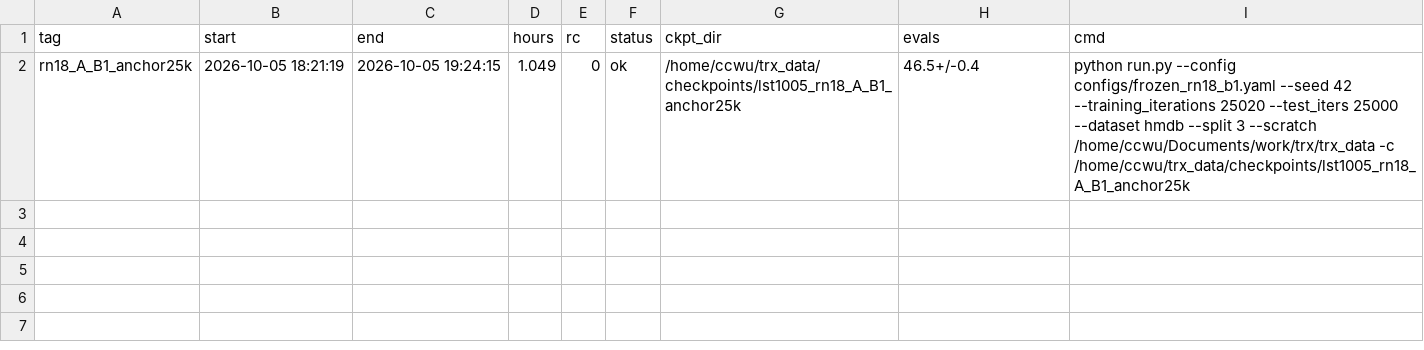
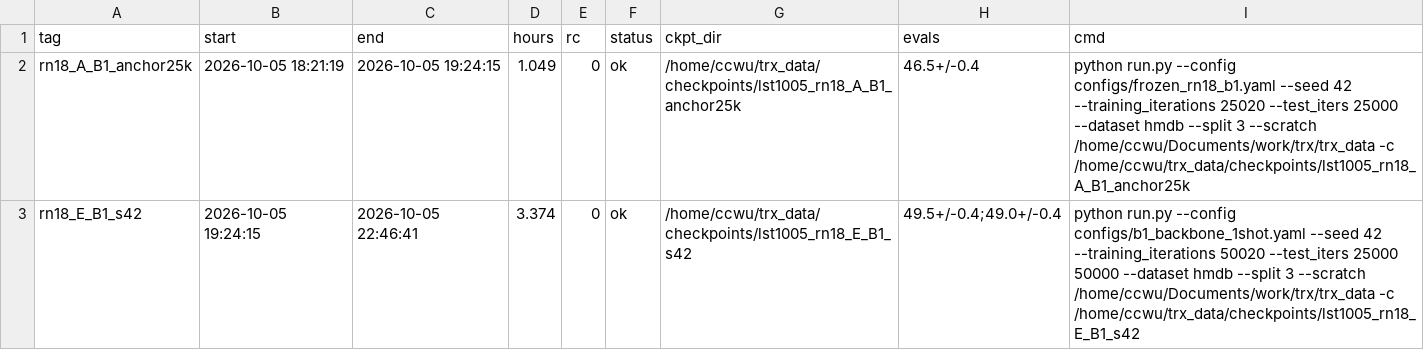
Before and after one commit to 38563541/TheRandomXeno, a CSV file: logs/train_queue_1005_done.csv, drawn as a sheet.

```diff
--- a/logs/train_queue_1005_done.csv
+++ b/logs/train_queue_1005_done.csv
@@ -2 +2,2 @@ tag,start,end,hours,rc,status,ckpt_dir,evals,cmd
 rn18_A_B1_anchor25k,2026-10-05 18:21:19,2026-10-05 19:24:15,1.049,0,ok,/home/ccwu/trx_data/checkpoints/lst1005_rn18_A_B1_anchor25k,46.5+/-0.4,python run.py --config configs/frozen_rn18_b1.yaml --seed 42 --training_iterations 25020 --test_iters 25000 --dataset hmdb --split 3 --scratch /home/ccwu/Documents/work/trx/trx_data -c /home/ccwu/trx_data/checkpoints/lst1005_rn18_A_B1_anchor25k
+rn18_E_B1_s42,2026-10-05 19:24:15,2026-10-05 22:46:41,3.374,0,ok,/home/ccwu/trx_data/checkpoints/lst1005_rn18_E_B1_s42,49.5+/-0.4;49.0+/-0.4,python run.py --config configs/b1_backbone_1shot.yaml --seed 42 --training_iterations 50020 --test_iters 25000 50000 --dataset hmdb --split 3 --scratch /home/ccwu/Documents/work/trx/trx_data -c /home/ccwu/trx_data/checkpoints/lst1005_rn18_E_B1_s42
```
Also changed, not shown: 4 other files.
